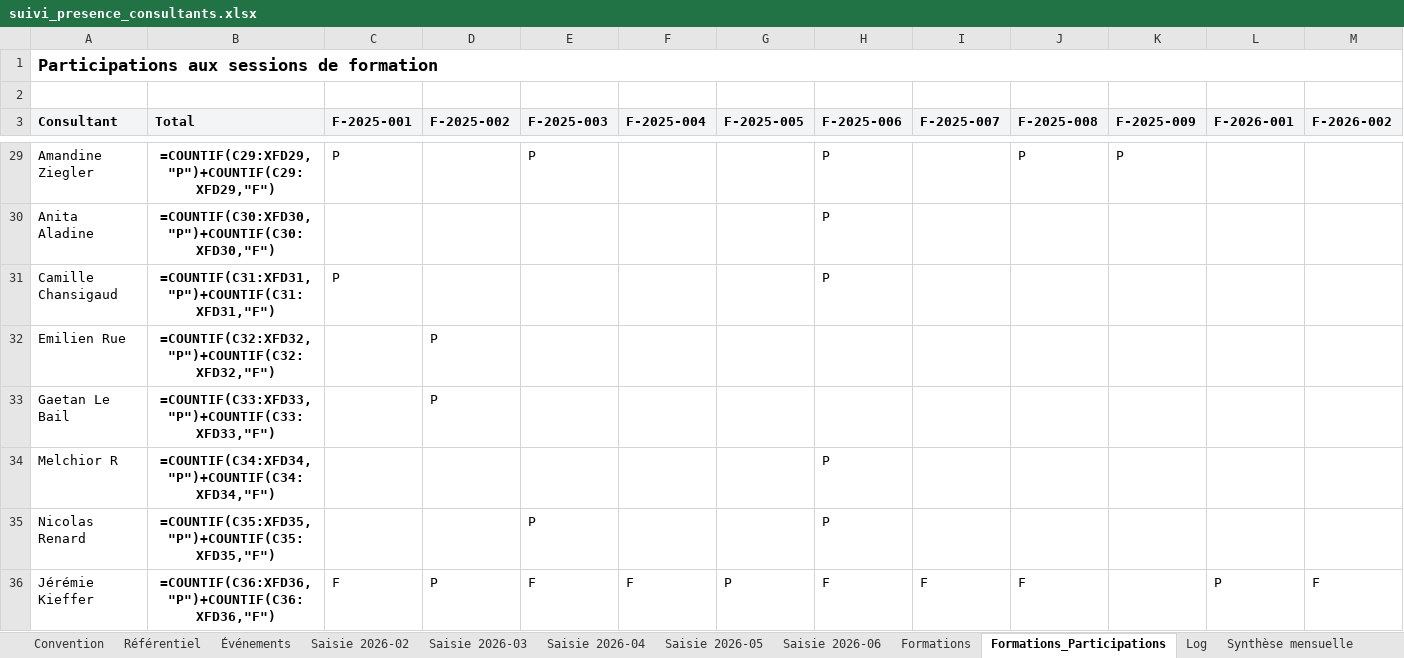
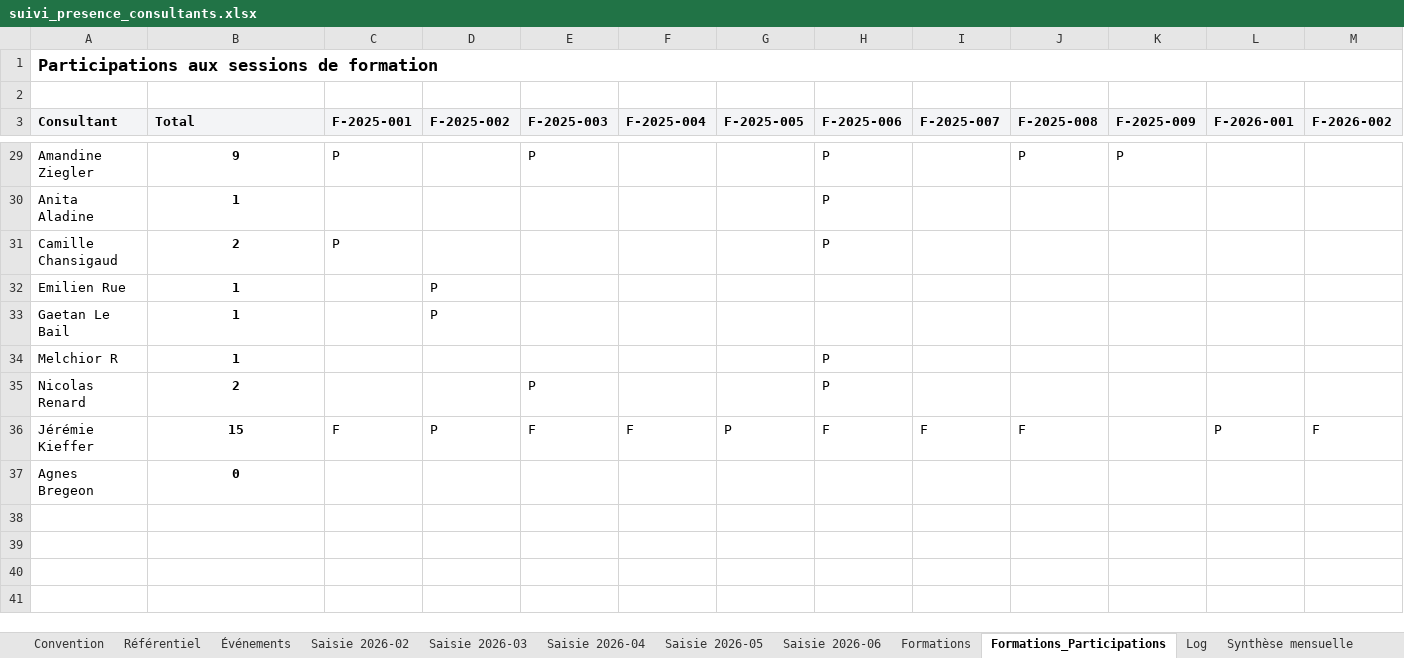
Before and after one commit to jeremie-kieffer/ikxo-presence-dashboard, an Excel workbook: public/data/suivi_presence_consultants.xlsx, sheet Formations_Participations, drawn as a sheet; only a part is shown, gaps mark what is left out; values as stored, in another font and other column widths than the file's, no borders; formulas without a stored value are shown as written; conditional formats not drawn; rows hold the shown columns only; the diff covers the shown part only; the diff names each change by its address in the sheet, - before the commit and + after, or states it on an @@ line.

Commit message:
Maintenance Référentiel : 7 renames thématiques, Agnes Bregeon ajoutée, dates de sortie ex-consultants, colonne Rôle

```diff
--- a/public/data/suivi_presence_consultants.xlsx (sheet Formations_Participations)
+++ b/public/data/suivi_presence_consultants.xlsx (sheet Formations_Participations)
-B29 (Total): =COUNTIF(C29:XFD29,"P")+COUNTIF(C29:XFD29,"F")
+B29 (Total): 9
-B30 (Total): =COUNTIF(C30:XFD30,"P")+COUNTIF(C30:XFD30,"F")
+B30 (Total): 1
-B31 (Total): =COUNTIF(C31:XFD31,"P")+COUNTIF(C31:XFD31,"F")
+B31 (Total): 2
-B32 (Total): =COUNTIF(C32:XFD32,"P")+COUNTIF(C32:XFD32,"F")
+B32 (Total): 1
-B33 (Total): =COUNTIF(C33:XFD33,"P")+COUNTIF(C33:XFD33,"F")
+B33 (Total): 1
-B34 (Total): =COUNTIF(C34:XFD34,"P")+COUNTIF(C34:XFD34,"F")
+B34 (Total): 1
-B35 (Total): =COUNTIF(C35:XFD35,"P")+COUNTIF(C35:XFD35,"F")
+B35 (Total): 2
-B36 (Total): =COUNTIF(C36:XFD36,"P")+COUNTIF(C36:XFD36,"F")
+B36 (Total): 15
+row 37: Agnes Bregeon | 0
```
Also changed, not shown: 25 edited cells elsewhere in this sheet, sheet Synthèse consultant, sheet Saisie 2026-06, sheet Saisie 2026-05, sheet Saisie 2026-04, sheet Saisie 2026-03, sheet Saisie 2026-02, 5 more sheets.
